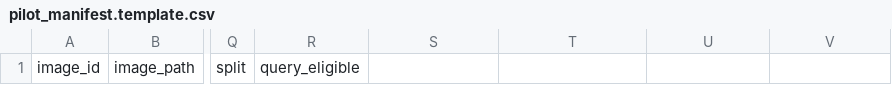
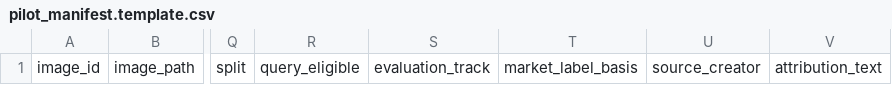
Before and after one commit to alex-jb/bridgetrend-vision, a CSV file: data/pilot_manifest.template.csv, drawn as a sheet; only a part is shown, gaps mark what is left out; the diff names each change by its address in the sheet, - before the commit and + after, or states it on an @@ line.

```diff
--- a/data/pilot_manifest.template.csv
+++ b/data/pilot_manifest.template.csv
-S1: (empty)
+S1: evaluation_track
-T1: (empty)
+T1: market_label_basis
-U1: (empty)
+U1: source_creator
-V1: (empty)
+V1: attribution_text
```
Also changed, not shown: 44 other files.
